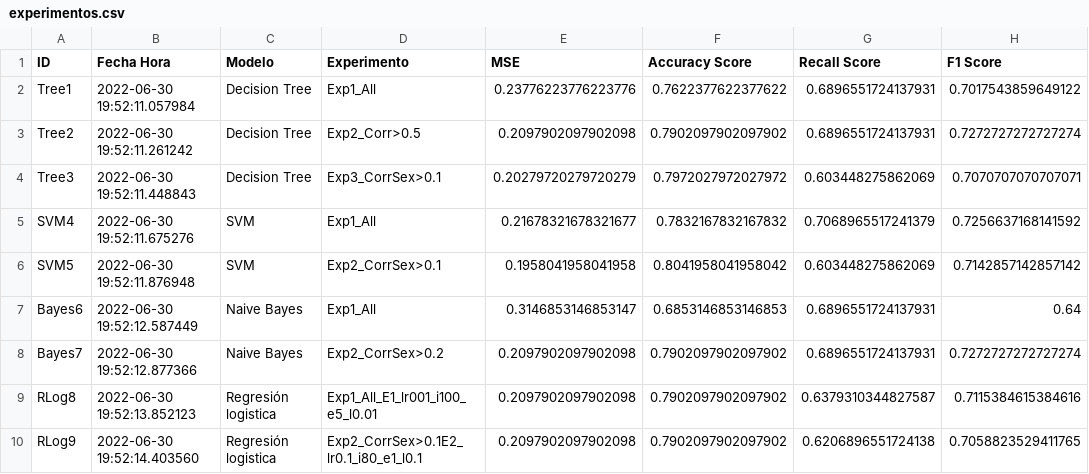
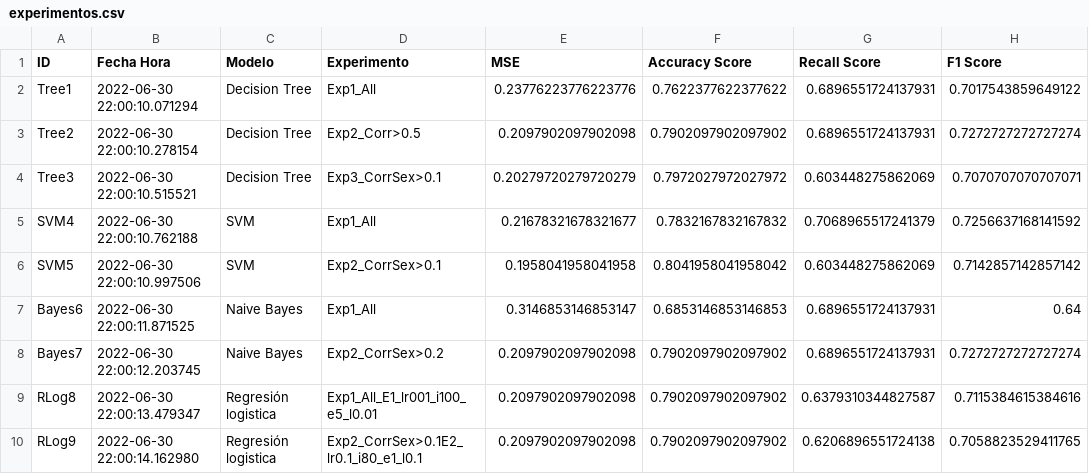
Before and after one commit to josedalvik/datascience_stlearning1_proyecto, a CSV file: experimentos.csv, drawn as a sheet; only a part is shown; the diff names each change by its address in the sheet, - before the commit and + after, or states it on an @@ line.

```diff
--- a/experimentos.csv
+++ b/experimentos.csv
-B2 (Fecha Hora): 2022-06-30 19:52:11.057984
+B2 (Fecha Hora): 2022-06-30 22:00:10.071294
-B3 (Fecha Hora): 2022-06-30 19:52:11.261242
+B3 (Fecha Hora): 2022-06-30 22:00:10.278154
-B4 (Fecha Hora): 2022-06-30 19:52:11.448843
+B4 (Fecha Hora): 2022-06-30 22:00:10.515521
-B5 (Fecha Hora): 2022-06-30 19:52:11.675276
+B5 (Fecha Hora): 2022-06-30 22:00:10.762188
-B6 (Fecha Hora): 2022-06-30 19:52:11.876948
+B6 (Fecha Hora): 2022-06-30 22:00:10.997506
-B7 (Fecha Hora): 2022-06-30 19:52:12.587449
+B7 (Fecha Hora): 2022-06-30 22:00:11.871525
-B8 (Fecha Hora): 2022-06-30 19:52:12.877366
+B8 (Fecha Hora): 2022-06-30 22:00:12.203745
-B9 (Fecha Hora): 2022-06-30 19:52:13.852123
+B9 (Fecha Hora): 2022-06-30 22:00:13.479347
-B10 (Fecha Hora): 2022-06-30 19:52:14.403560
+B10 (Fecha Hora): 2022-06-30 22:00:14.162980
```
Also changed, not shown: 4 other files.
